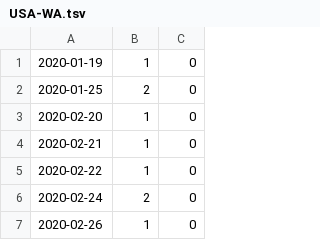
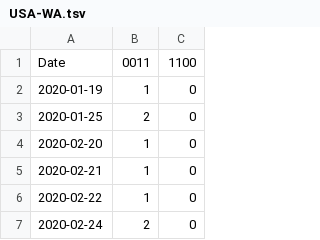
Before and after one commit to homologus/coronavirus, a TSV file: B-Two-Strains/USA-WA.tsv, drawn as a sheet; only a part is shown; the shorter side is filled out with more unchanged rows; the diff names each change by its address in the sheet, - before the commit and + after, or states it on an @@ line.

Commit message:
USA WA

```diff
--- a/B-Two-Strains/USA-WA.tsv
+++ b/B-Two-Strains/USA-WA.tsv
+row 1: Date | 0011 | 1100
```
